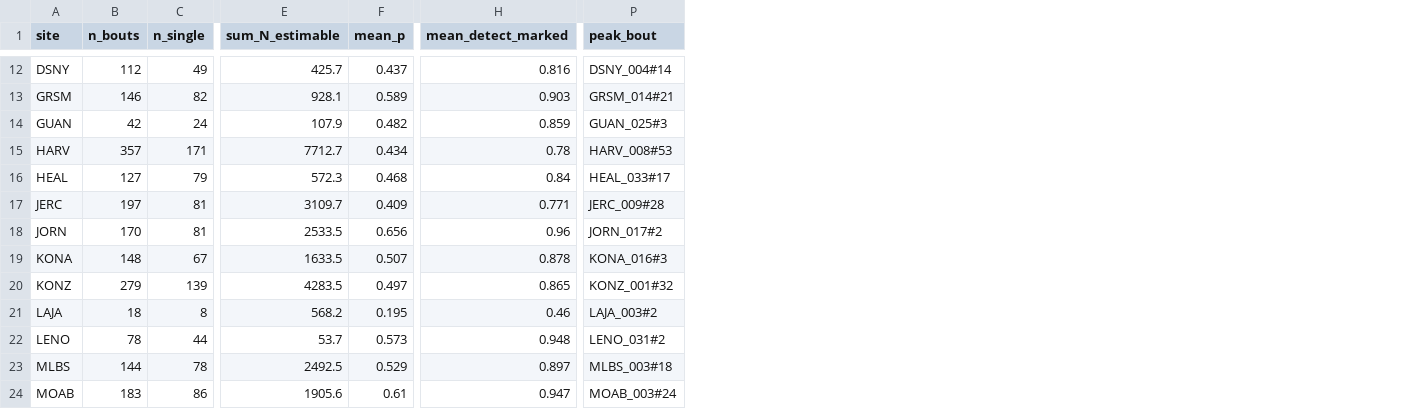
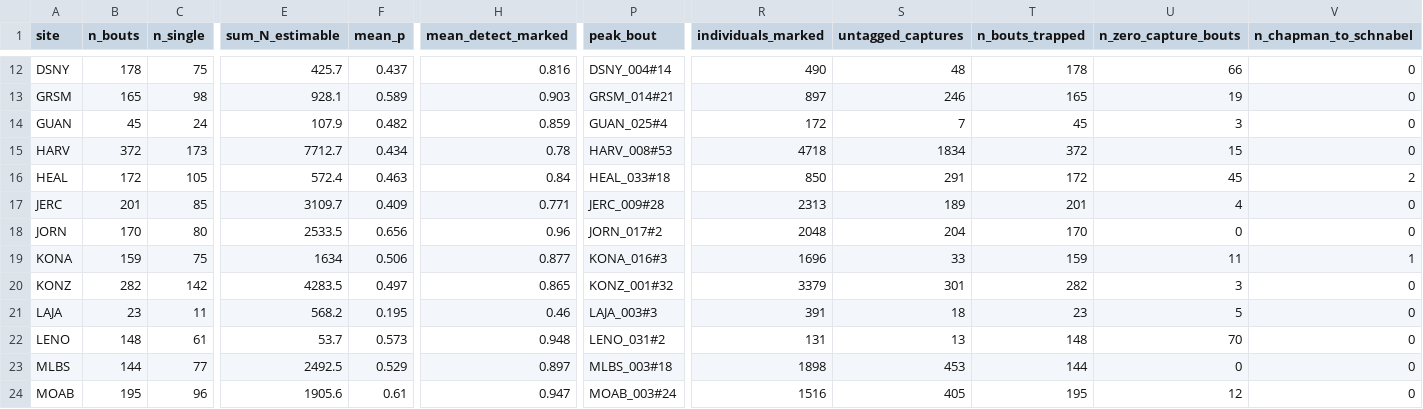
Before and after one commit to tgilbert14/NEON-Small-Mammal-Tracker-App, a CSV file: docs/audit-fixes/2026-10-18-closed-capture-by-site.csv, drawn as a sheet; only a part is shown, gaps mark what is left out; the diff covers the shown part only; the diff names each change by its address in the sheet, - before the commit and + after, or states it on an @@ line.

```diff
--- a/docs/audit-fixes/2026-10-18-closed-capture-by-site.csv
+++ b/docs/audit-fixes/2026-10-18-closed-capture-by-site.csv
+column R (individuals_marked), rows 12-24: 490 | 897 | 172 | 4718 | 850 | 2313 | 2048 | 1696 | 3379 | 391 | 131 | 1898 | 1516
+column S (untagged_captures), rows 12-24: 48 | 246 | 7 | 1834 | 291 | 189 | 204 | 33 | 301 | 18 | 13 | 453 | 405
+column T (n_bouts_trapped), rows 12-24: 178 | 165 | 45 | 372 | 172 | 201 | 170 | 159 | 282 | 23 | 148 | 144 | 195
+column U (n_zero_capture_bouts), rows 12-24: 66 | 19 | 3 | 15 | 45 | 4 | 0 | 11 | 3 | 5 | 70 | 0 | 12
+column V (n_chapman_to_schnabel), rows 12-24: 0 | 0 | 0 | 0 | 2 | 0 | 0 | 1 | 0 | 0 | 0 | 0 | 0
-B12 (n_bouts): 112
+B12 (n_bouts): 178
-C12 (n_single): 49
+C12 (n_single): 75
-B13 (n_bouts): 146
+B13 (n_bouts): 165
-C13 (n_single): 82
+C13 (n_single): 98
-B14 (n_bouts): 42
+B14 (n_bouts): 45
-P14 (peak_bout): GUAN_025#3
+P14 (peak_bout): GUAN_025#4
-B15 (n_bouts): 357
+B15 (n_bouts): 372
-C15 (n_single): 171
+C15 (n_single): 173
-B16 (n_bouts): 127
+B16 (n_bouts): 172
-C16 (n_single): 79
+C16 (n_single): 105
-E16 (sum_N_estimable): 572.3
+E16 (sum_N_estimable): 572.4
-F16 (mean_p): 0.468
+F16 (mean_p): 0.463
-P16 (peak_bout): HEAL_033#17
+P16 (peak_bout): HEAL_033#18
-B17 (n_bouts): 197
+B17 (n_bouts): 201
-C17 (n_single): 81
+C17 (n_single): 85
-C18 (n_single): 81
+C18 (n_single): 80
-B19 (n_bouts): 148
+B19 (n_bouts): 159
-C19 (n_single): 67
+C19 (n_single): 75
-E19 (sum_N_estimable): 1633.5
+E19 (sum_N_estimable): 1634
-F19 (mean_p): 0.507
+F19 (mean_p): 0.506
-H19 (mean_detect_marked): 0.878
+H19 (mean_detect_marked): 0.877
-B20 (n_bouts): 279
+B20 (n_bouts): 282
-C20 (n_single): 139
+C20 (n_single): 142
-B21 (n_bouts): 18
+B21 (n_bouts): 23
-C21 (n_single): 8
+C21 (n_single): 11
-P21 (peak_bout): LAJA_003#2
+P21 (peak_bout): LAJA_003#3
-B22 (n_bouts): 78
+B22 (n_bouts): 148
-C22 (n_single): 44
+C22 (n_single): 61
-C23 (n_single): 78
+C23 (n_single): 77
-B24 (n_bouts): 183
+B24 (n_bouts): 195
-C24 (n_single): 86
+C24 (n_single): 96
```
Also changed, not shown: 101 edited cells elsewhere in this file, 9 other files.
